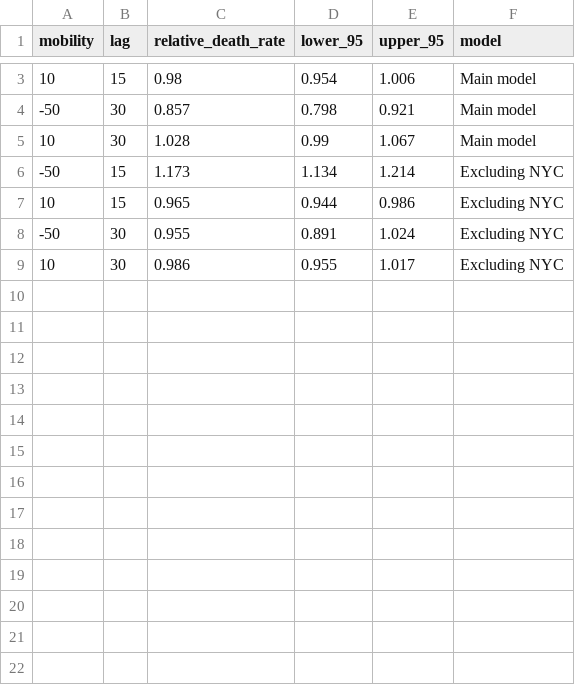
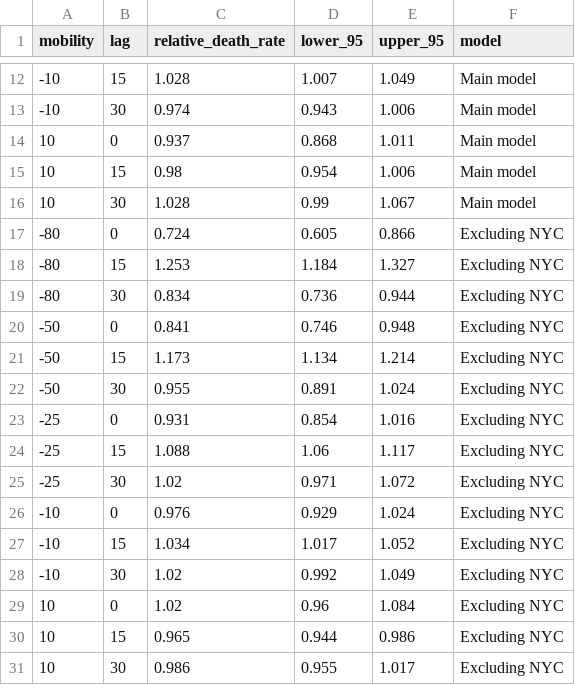
Before and after one commit to phcanalytics/covid19_epi_model, a CSV file: results/09-dlnm_effect_estimates_to_report.csv, drawn as a sheet; only a part is shown, gaps mark what is left out; the diff covers the shown part only.

Commit message:
updated results with new time period and metro area counties

```diff
--- a/results/09-dlnm_effect_estimates_to_report.csv
+++ b/results/09-dlnm_effect_estimates_to_report.csv
@@ -3,7 +12,20 @@ mobility,lag,relative_death_rate,lower_95,upper_95,model
+-10,15,1.028,1.007,1.049,Main model
+-10,30,0.974,0.943,1.006,Main model
+10,0,0.937,0.868,1.011,Main model
 10,15,0.98,0.954,1.006,Main model
--50,30,0.857,0.798,0.921,Main model
 10,30,1.028,0.99,1.067,Main model
+-80,0,0.724,0.605,0.866,Excluding NYC
+-80,15,1.253,1.184,1.327,Excluding NYC
+-80,30,0.834,0.736,0.944,Excluding NYC
+-50,0,0.841,0.746,0.948,Excluding NYC
 -50,15,1.173,1.134,1.214,Excluding NYC
+-50,30,0.955,0.891,1.024,Excluding NYC
+-25,0,0.931,0.854,1.016,Excluding NYC
+-25,15,1.088,1.06,1.117,Excluding NYC
+-25,30,1.02,0.971,1.072,Excluding NYC
+-10,0,0.976,0.929,1.024,Excluding NYC
+-10,15,1.034,1.017,1.052,Excluding NYC
+-10,30,1.02,0.992,1.049,Excluding NYC
+10,0,1.02,0.96,1.084,Excluding NYC
 10,15,0.965,0.944,0.986,Excluding NYC
--50,30,0.955,0.891,1.024,Excluding NYC
 10,30,0.986,0.955,1.017,Excluding NYC
```
Also changed, not shown: 8 added rows elsewhere in this file, results/08-dlnm_effect_estimates_to_report.csv, 53 other files.
